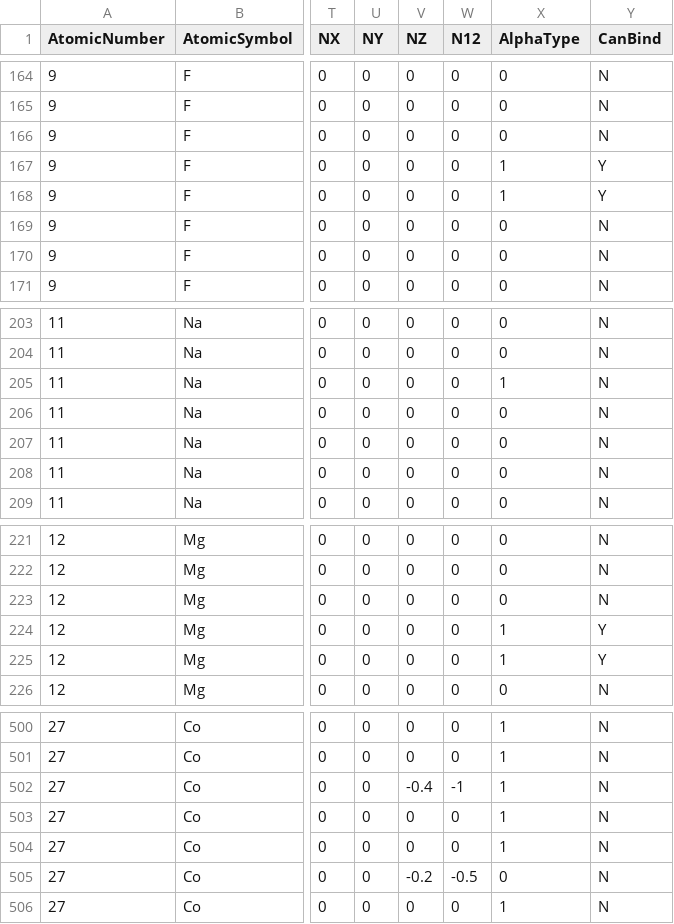
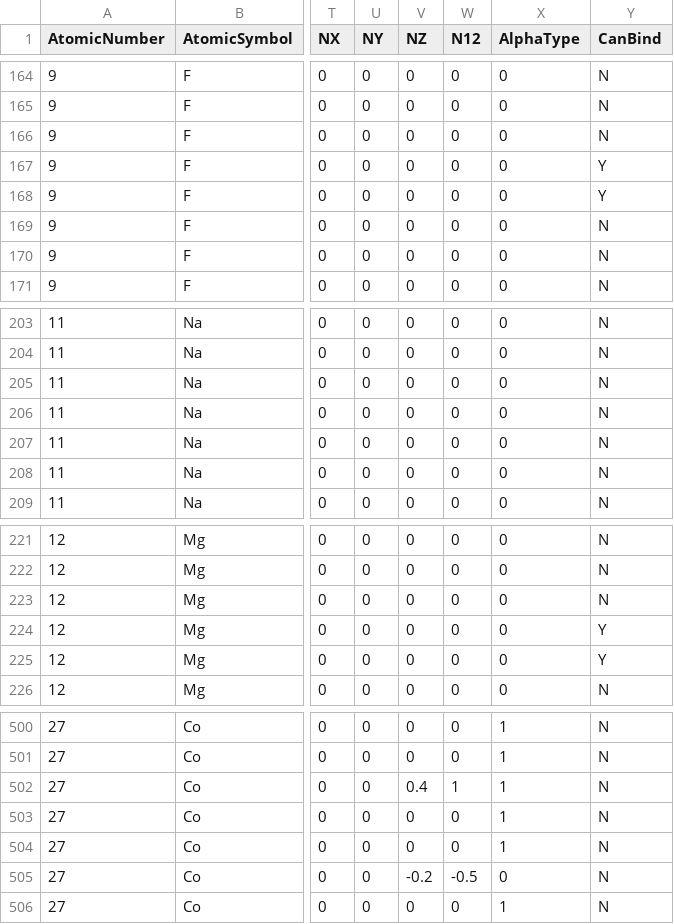
Before and after one commit to LtAirman/ChargeFieldTopics, a CSV file: data/Cr6-Elements.csv, drawn as a sheet; only a part is shown, gaps mark what is left out; the diff names each change by its address in the sheet, - before the commit and + after, or states it on an @@ line.

Commit message:
1-3. Corrections - removing erroneous 1's from 'AlphaType' column;  and 4. correcting a sign error for a neutron added to the top of slot 7.

```diff
--- a/data/Cr6-Elements.csv
+++ b/data/Cr6-Elements.csv
-X167:X168 (AlphaType): 1
+X167:X168 (AlphaType): 0
-X205 (AlphaType): 1
+X205 (AlphaType): 0
-X224:X225 (AlphaType): 1
+X224:X225 (AlphaType): 0
-V502 (NZ): -0.4
+V502 (NZ): 0.4
-W502 (N12): -1
+W502 (N12): 1
```
